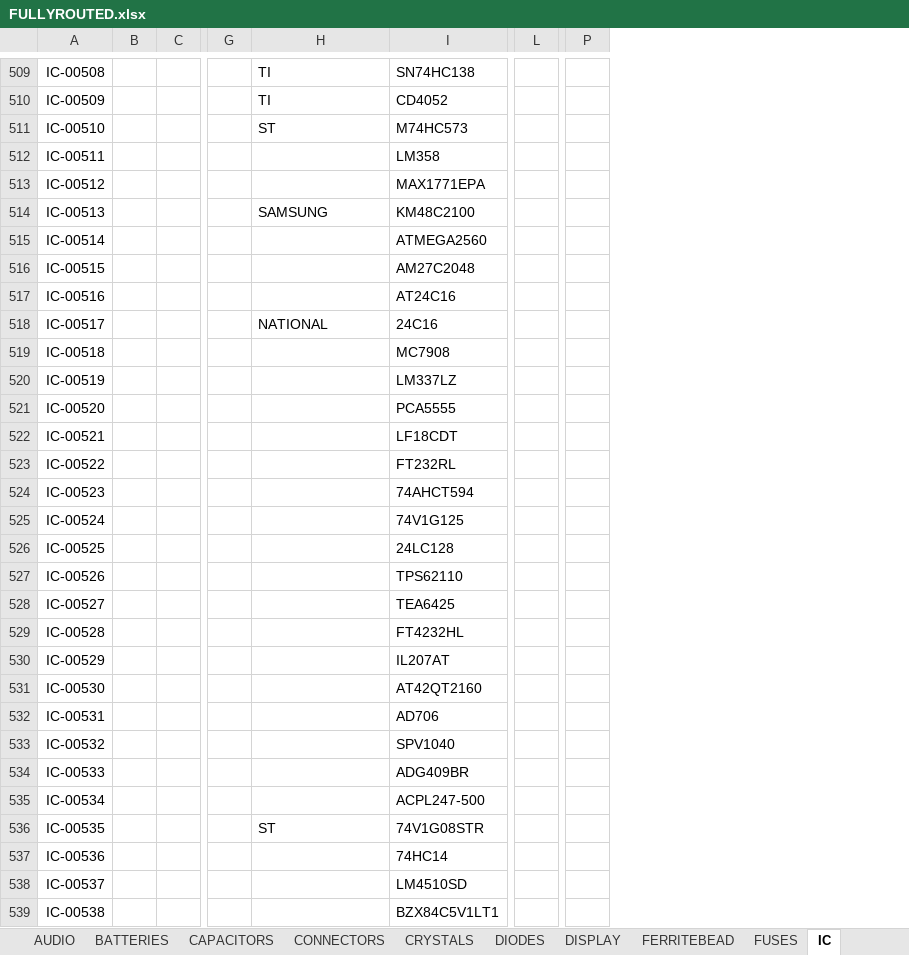
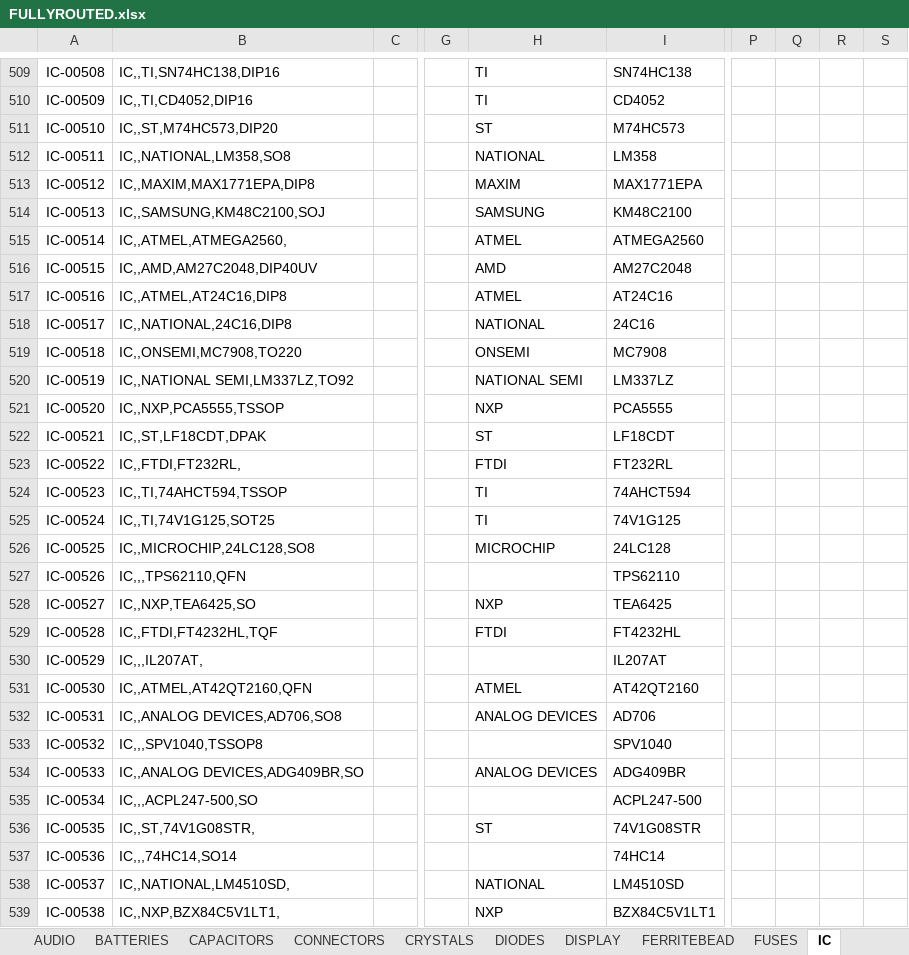
Before and after one commit to vincent-himpe/FullyRouted-Altium-Library, an Excel workbook: EXCEL/FULLYROUTED.xlsx, sheet IC, drawn as a sheet; only a part is shown, gaps mark what is left out; values as stored, in another font and other column widths than the file's, no borders; removed rows and columns are numbered as before the commit, all else as after; the diff covers the shown part only; the diff names each change by its address in the sheet, - before the commit and + after, or states it on an @@ line.

```diff
--- a/EXCEL/FULLYROUTED.xlsx (sheet IC)
+++ b/EXCEL/FULLYROUTED.xlsx (sheet IC)
-column B, empty
+column B, rows 509-539: IC,,TI,SN74HC138,DIP16 | IC,,TI,CD4052,DIP16 | IC,,ST,M74HC573,DIP20 | IC,,NATIONAL,LM358,SO8 | IC,,MAXIM,MAX1771EPA,DIP8 | IC,,SAMSUNG,KM48C2100,SOJ | IC,,ATMEL,ATMEGA2560, | IC,,AMD,AM27C2048,DIP40UV | IC,,ATMEL,AT24C16,DIP8 | IC,,NATIONAL,24C16,DIP8 | IC,,ONSEMI,MC7908,TO220 | IC,,NATIONAL SEMI,LM337LZ,TO92 | IC,,NXP,PCA5555,TSSOP | IC,,ST,LF18CDT,DPAK | IC,,FTDI,FT232RL, | IC,,TI,74AHCT594,TSSOP | IC,,TI,74V1G125,SOT25 | IC,,MICROCHIP,24LC128,SO8 | IC,,,TPS62110,QFN | IC,,NXP,TEA6425,SO | IC,,FTDI,FT4232HL,TQF | IC,,,IL207AT, | IC,,ATMEL,AT42QT2160,QFN | IC,,ANALOG DEVICES,AD706,SO8 | IC,,,SPV1040,TSSOP8 | IC,,ANALOG DEVICES,ADG409BR,SO | IC,,,ACPL247-500,SO | IC,,ST,74V1G08STR, | IC,,,74HC14,SO14 | IC,,NATIONAL,LM4510SD, | IC,,NXP,BZX84C5V1LT1,
-column L, empty
-column P, empty
+column P, empty
+column Q, empty
+column R, empty
+column S, empty
-H512: (empty)
+H512: NATIONAL
-H513: (empty)
+H513: MAXIM
-H515: (empty)
+H515: ATMEL
-H516: (empty)
+H516: AMD
-H517: (empty)
+H517: ATMEL
-H519: (empty)
+H519: ONSEMI
-H520: (empty)
+H520: NATIONAL SEMI
-H521: (empty)
+H521: NXP
-H522: (empty)
+H522: ST
-H523: (empty)
+H523: FTDI
-H524:H525: (empty)
+H524:H525: TI
-H526: (empty)
+H526: MICROCHIP
-H528: (empty)
+H528: NXP
-H529: (empty)
+H529: FTDI
-H531: (empty)
+H531: ATMEL
-H532: (empty)
+H532: ANALOG DEVICES
-H534: (empty)
+H534: ANALOG DEVICES
-H538: (empty)
+H538: NATIONAL
-H539: (empty)
+H539: NXP
```
Also changed, not shown: 1 added row, 1 removed row, 498 edited cells and cell formats elsewhere in this sheet, sheet CAPACITORS, sheet TRANSISTORS, sheet DIODES, sheet CONNECTORS, sheet OPTO, sheet INDUCTORS, 12 more sheets, formulas that keep their value.
